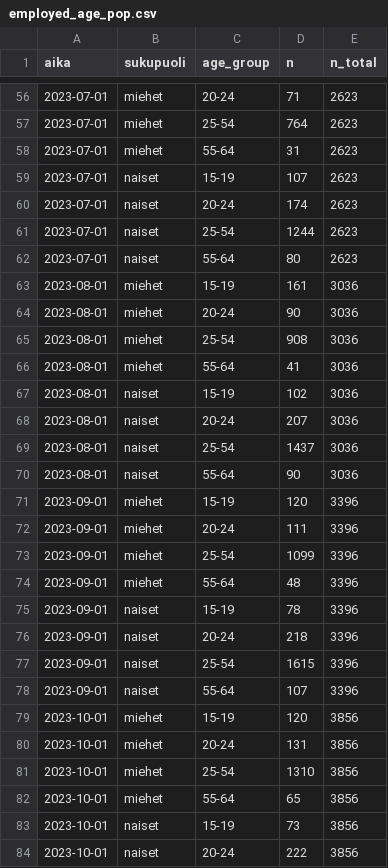
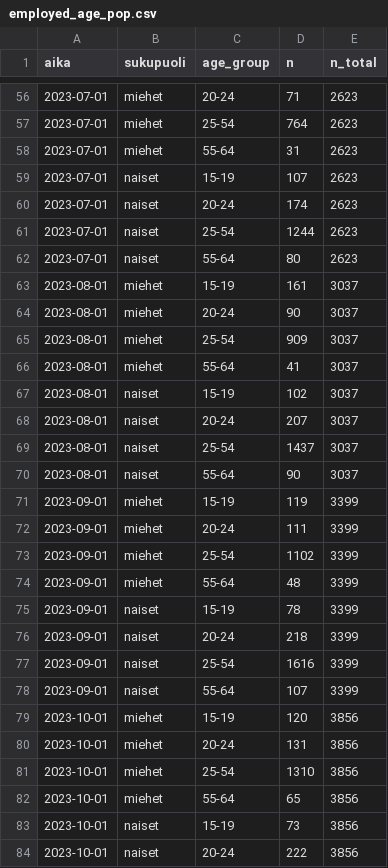
Before and after one commit to datahuone/shiny_app, a CSV file: data/summaries/employed_age_pop.csv, drawn as a sheet; only a part is shown, gaps mark what is left out; the diff covers the shown part only.

```diff
--- a/data/summaries/employed_age_pop.csv
+++ b/data/summaries/employed_age_pop.csv
@@ -62,18 +62,18 @@ aika,sukupuoli,age_group,n,n_total
 2023-07-01,naiset,55-64,80,2623
-2023-08-01,miehet,15-19,161,3036
-2023-08-01,miehet,20-24,90,3036
-2023-08-01,miehet,25-54,908,3036
-2023-08-01,miehet,55-64,41,3036
-2023-08-01,naiset,15-19,102,3036
-2023-08-01,naiset,20-24,207,3036
-2023-08-01,naiset,25-54,1437,3036
-2023-08-01,naiset,55-64,90,3036
-2023-09-01,miehet,15-19,120,3396
-2023-09-01,miehet,20-24,111,3396
-2023-09-01,miehet,25-54,1099,3396
-2023-09-01,miehet,55-64,48,3396
-2023-09-01,naiset,15-19,78,3396
-2023-09-01,naiset,20-24,218,3396
-2023-09-01,naiset,25-54,1615,3396
-2023-09-01,naiset,55-64,107,3396
+2023-08-01,miehet,15-19,161,3037
+2023-08-01,miehet,20-24,90,3037
+2023-08-01,miehet,25-54,909,3037
+2023-08-01,miehet,55-64,41,3037
+2023-08-01,naiset,15-19,102,3037
+2023-08-01,naiset,20-24,207,3037
+2023-08-01,naiset,25-54,1437,3037
+2023-08-01,naiset,55-64,90,3037
+2023-09-01,miehet,15-19,119,3399
+2023-09-01,miehet,20-24,111,3399
+2023-09-01,miehet,25-54,1102,3399
+2023-09-01,miehet,55-64,48,3399
+2023-09-01,naiset,15-19,78,3399
+2023-09-01,naiset,20-24,218,3399
+2023-09-01,naiset,25-54,1616,3399
+2023-09-01,naiset,55-64,107,3399
 2023-10-01,miehet,15-19,120,3856
```
Also changed, not shown: 8 added rows and 10 edited cells elsewhere in this file, data/summaries/age_sex_month_nonpop.csv, data/summaries/employed_age_gender.csv, 6 other files.
